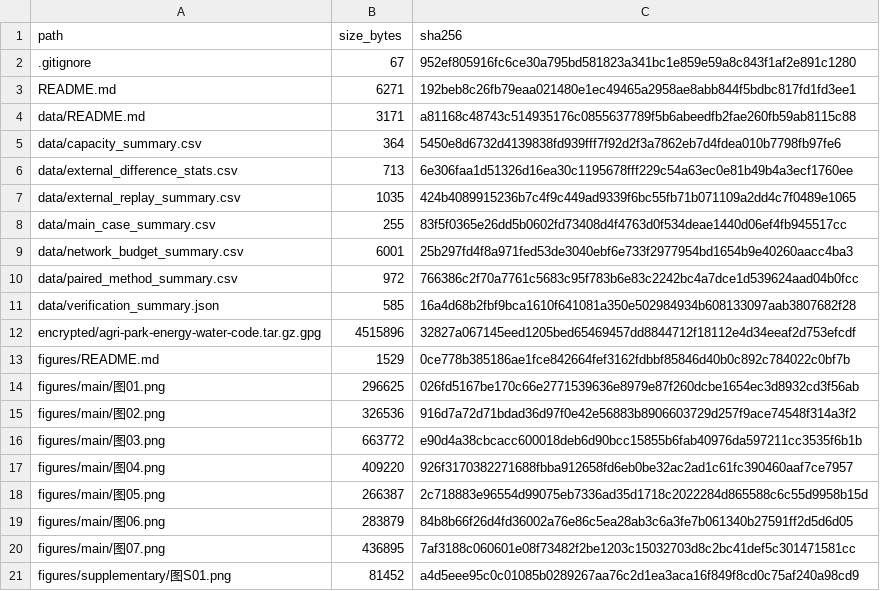
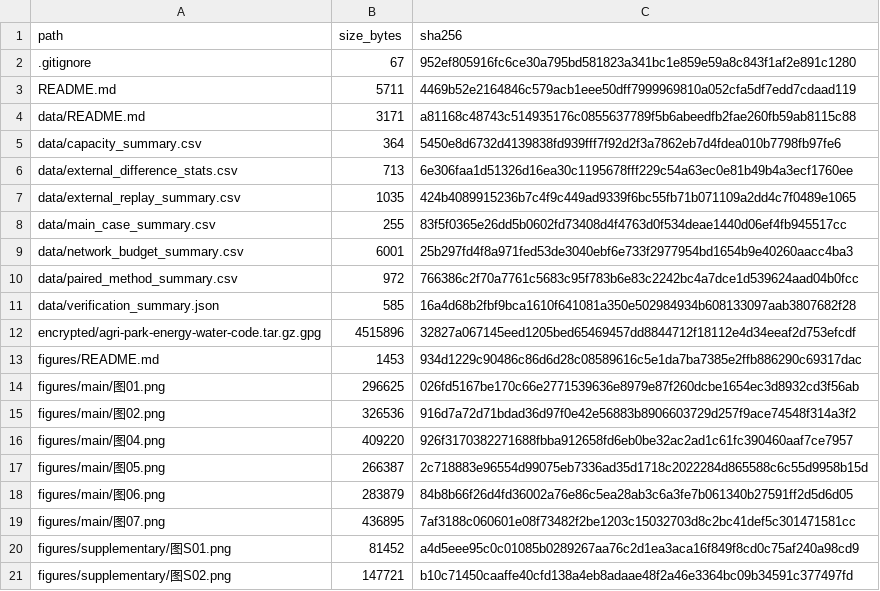
Before and after one commit to hhw456456/agri-park-energy-water-public, a CSV file: MANIFEST_SHA256.csv, drawn as a sheet; only a part is shown; the shorter side is filled out with more unchanged rows.

Commit message:
Remove method overview funding and framework figure

```diff
--- a/MANIFEST_SHA256.csv
+++ b/MANIFEST_SHA256.csv
@@ -2,3 +2,3 @@
 .gitignore,67,952ef805916fc6ce30a795bd581823a341bc1e859e59a8c843f1af2e891c1280
-README.md,6271,192beb8c26fb79eaa021480e1ec49465a2958ae8abb844f5bdbc817fd1fd3ee1
+README.md,5711,4469b52e2164846c579acb1eee50dff7999969810a052cfa5df7edd7cdaad119
 data/README.md,3171,a81168c48743c514935176c0855637789f5b6abeedfb2fae260fb59ab8115c88
@@ -12,6 +12,5 @@ data/verification_summary.json,585,16a4d68b2fbf9bca1610f641081a350e502984934b608
 encrypted/agri-park-energy-water-code.tar.gz.gpg,4515896,32827a067145eed1205bed65469457dd8844712f18112e4d34eeaf2d753efcdf
-figures/README.md,1529,0ce778b385186ae1fce842664fef3162fdbbf85846d40b0c892c784022c0bf7b
+figures/README.md,1453,934d1229c90486c86d6d28c08589616c5e1da7ba7385e2ffb886290c69317dac
 figures/main/图01.png,296625,026fd5167be170c66e2771539636e8979e87f260dcbe1654ec3d8932cd3f56ab
 figures/main/图02.png,326536,916d7a72d71bdad36d97f0e42e56883b8906603729d257f9ace74548f314a3f2
-figures/main/图03.png,663772,e90d4a38cbcacc600018deb6d90bcc15855b6fab40976da597211cc3535f6b1b
 figures/main/图04.png,409220,926f3170382271688fbba912658fd6eb0be32ac2ad1c61fc390460aaf7ce7957
```
Also changed, not shown: 3 other files.
